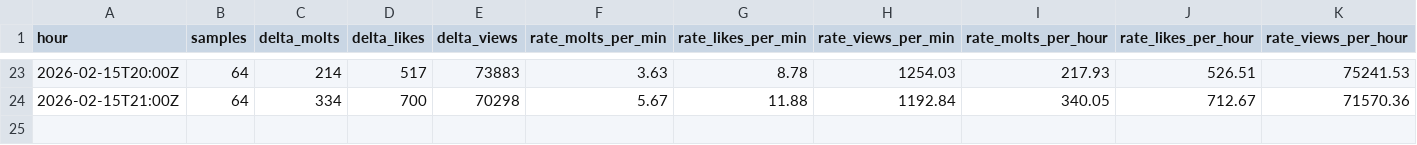
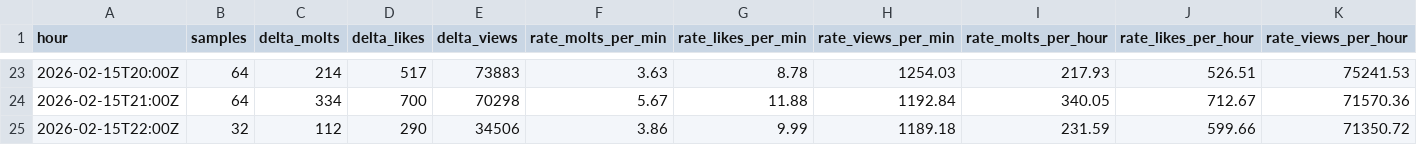
Before and after one commit to rickstonerz/moltx-counter, a CSV file: data/hourly_2026-02-15.csv, drawn as a sheet; only a part is shown, gaps mark what is left out.

```diff
--- a/data/hourly_2026-02-15.csv
+++ b/data/hourly_2026-02-15.csv
@@ -24 +24,2 @@ hour,samples,delta_molts,delta_likes,delta_views,rate_molts_per_min,rate_likes_p
 2026-02-15T21:00Z,64,334,700,70298,5.67,11.88,1192.84,340.05,712.67,71570.36
+2026-02-15T22:00Z,32,112,290,34506,3.86,9.99,1189.18,231.59,599.66,71350.72
```
Also changed, not shown: 2 other files.
